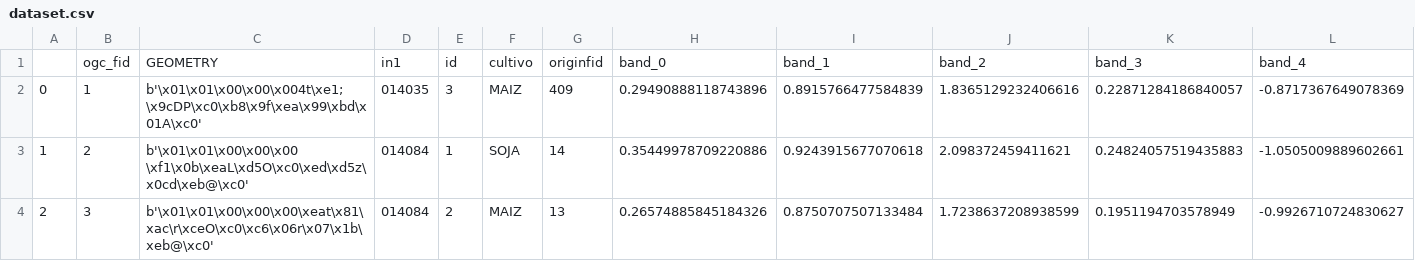
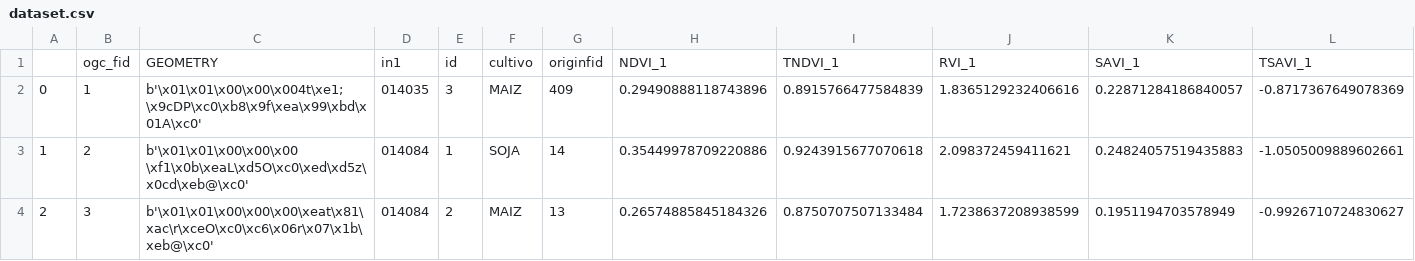
Before and after one commit to magistery-tps/gis-tp2, a CSV file: results/dataset.csv, drawn as a sheet; only a part is shown; removed rows and columns are numbered as before the commit, all else as after; rows hold the shown columns only; the diff names each change by its address in the sheet, - before the commit and + after, or states it on an @@ line.

Commit message:
feat: predict and rename datasest.csv columns

```diff
--- a/results/dataset.csv
+++ b/results/dataset.csv
-row 1:  | ogc_fid | GEOMETRY | in1 | id | cultivo | originfid | band_0 | band_1 | band_2 | band_3 | band_4
+row 1:  | ogc_fid | GEOMETRY | in1 | id | cultivo | originfid | NDVI_1 | TNDVI_1 | RVI_1 | SAVI_1 | TSAVI_1
```
Also changed, not shown: 5 other files.
